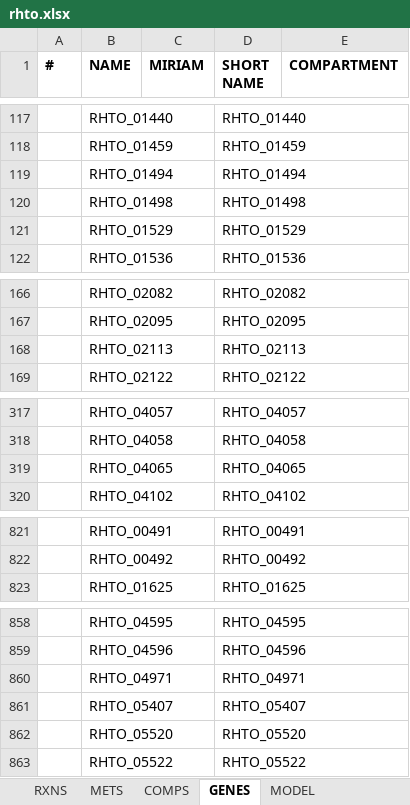
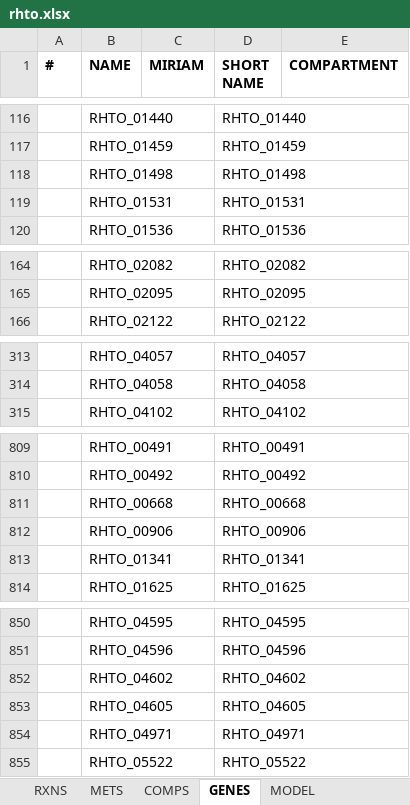
Before and after one commit to SysBioChalmers/rhto-GEM, an Excel workbook: ModelFiles/xlsx/rhto.xlsx, sheet GENES, drawn as a sheet; only a part is shown, gaps mark what is left out; values as stored, in another font and other column widths than the file's, no borders; removed rows and columns are numbered as before the commit, all else as after; the diff covers the shown part only; the diff names each change by its address in the sheet, - before the commit and + after, or states it on an @@ line.

Commit message:
🔖 rhto-GEM v1.1.0

```diff
--- a/ModelFiles/xlsx/rhto.xlsx (sheet GENES)
+++ b/ModelFiles/xlsx/rhto.xlsx (sheet GENES)
-row 119:  | RHTO_01494 |  | RHTO_01494
-row 121:  | RHTO_01529 |  | RHTO_01529
+row 119:  | RHTO_01531 |  | RHTO_01531
-row 168:  | RHTO_02113 |  | RHTO_02113
-row 319:  | RHTO_04065 |  | RHTO_04065
+row 811:  | RHTO_00668 |  | RHTO_00668
+row 812:  | RHTO_00906 |  | RHTO_00906
@@ row 803 moved to row 813: RHTO_01341 @@
@@ row 805 moved to row 852: RHTO_04602 @@
@@ row 806 moved to row 853: RHTO_04605 @@
@@ row 861 moved to row 783: RHTO_05407 @@
@@ row 862 moved to row 784: RHTO_05520 @@
```
Also changed, not shown: 26 added rows, 4 removed rows, 28 moved rows and 6 edited cells elsewhere in this sheet, sheet RXNS, sheet METS, sheet MODEL, 5 other files.
